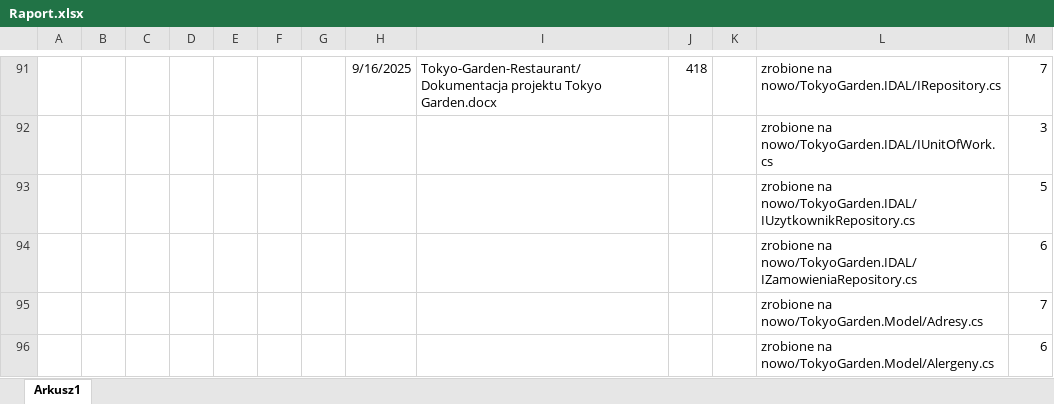
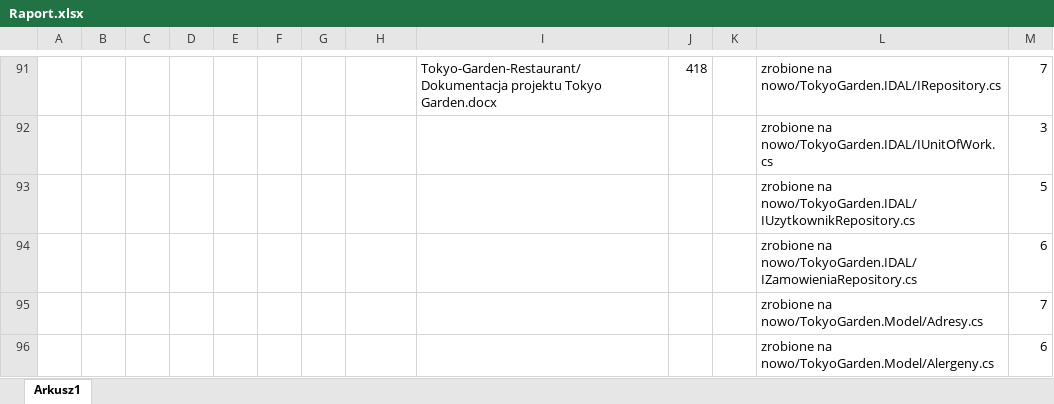
Before and after one commit to WojKin1/Tokyo-Garden-Restaurant, an Excel workbook: Raport.xlsx, sheet Arkusz1, drawn as a sheet; only a part is shown, gaps mark what is left out; values as stored, in another font and other column widths than the file's, no borders; the diff covers the shown part only; the diff names each change by its address in the sheet, - before the commit and + after, or states it on an @@ line.

```diff
--- a/Raport.xlsx (sheet Arkusz1)
+++ b/Raport.xlsx (sheet Arkusz1)
-H91: 9/16/2025
+H91: (empty)
```
Also changed, not shown: 1 added row, 1 removed row, 11 edited cells, cell formats and merged cells elsewhere in this sheet, 1 other file.
